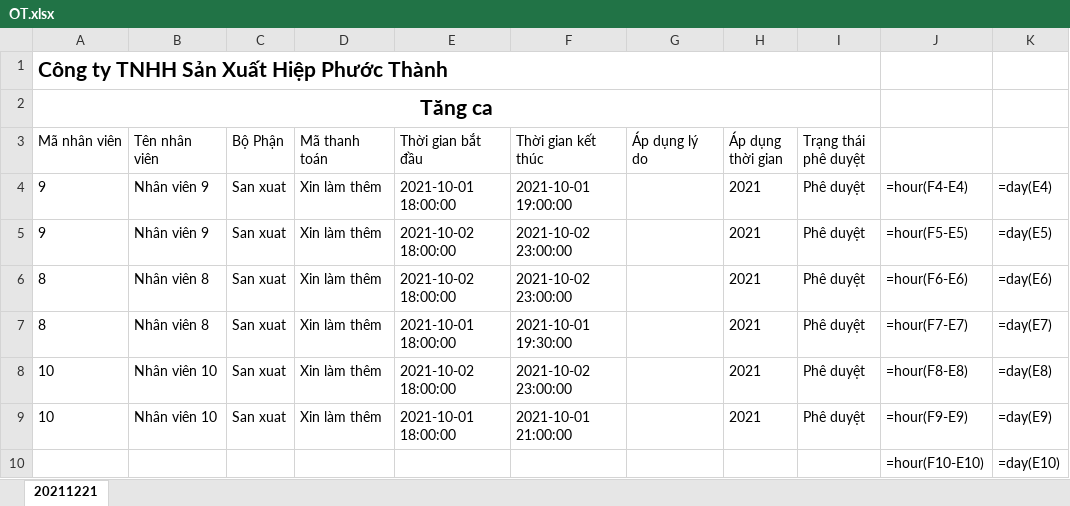
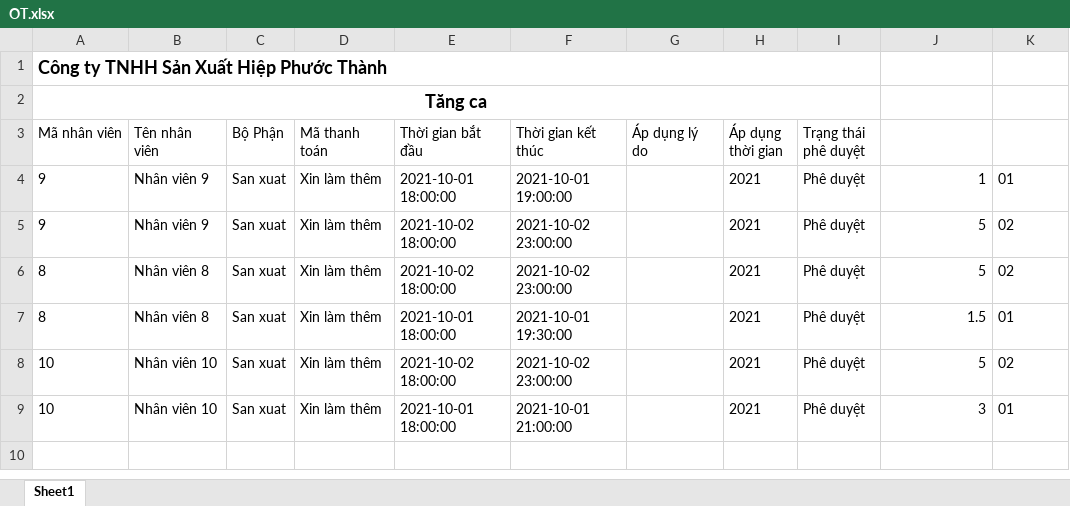
Before and after one commit to Skymanking/cham-cong, an Excel workbook: OT.xlsx, sheet Sheet1, drawn as a sheet; values as stored, in another font and other column widths than the file's, no borders; formulas without a stored value are shown as written; the diff names each change by its address in the sheet, - before the commit and + after, or states it on an @@ line.

```diff
--- a/OT.xlsx (sheet Sheet1)
+++ b/OT.xlsx (sheet Sheet1)
-sheet tab: 20211221
+sheet tab: Sheet1
@@ A1:A2 text size: smaller @@
-J4: =hour(F4-E4)
+J4: 1
-K4: =day(E4)
+K4: 01
-J5: =hour(F5-E5)
+J5: 5
-K5: =day(E5)
+K5: 02
-J6: =hour(F6-E6)
+J6: 5
-K6: =day(E6)
+K6: 02
-J7: =hour(F7-E7)
+J7: 1.5
-K7: =day(E7)
+K7: 01
-J8: =hour(F8-E8)
+J8: 5
-K8: =day(E8)
+K8: 02
-J9: =hour(F9-E9)
+J9: 3
-K9: =day(E9)
+K9: 01
-row 10:  |  |  |  |  |  |  |  |  | =hour(F10-E10) | =day(E10)
```
Also changed, not shown: baocao.xlsx, data.xlsx, 7 other files.
